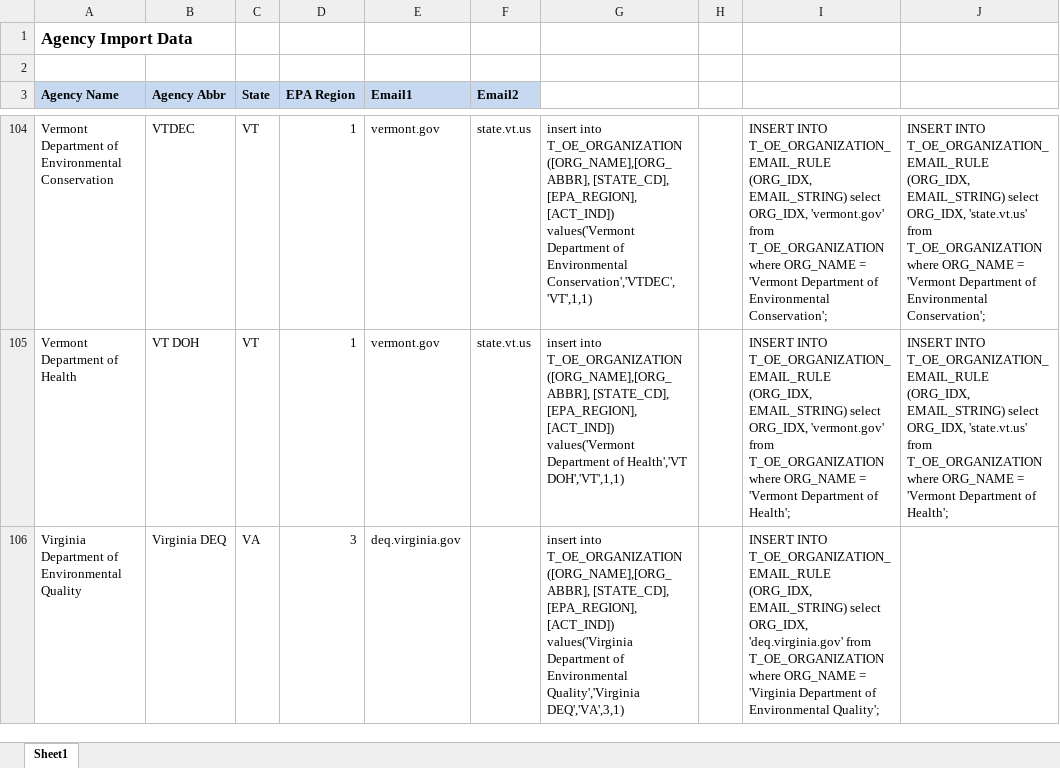
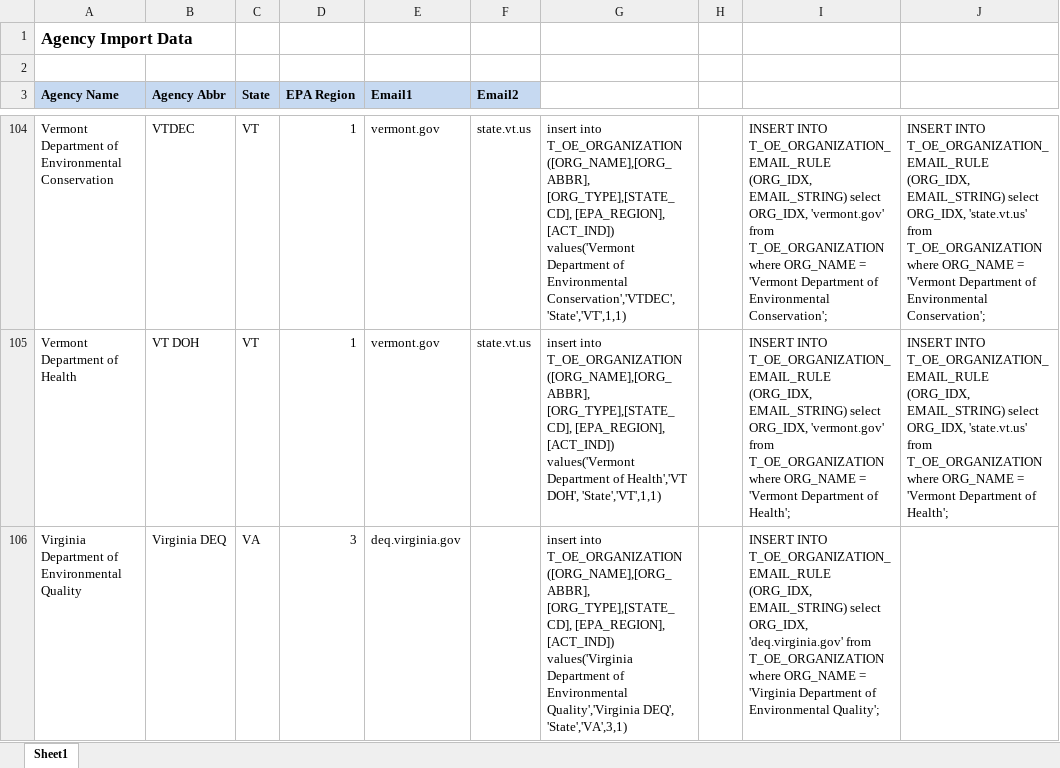
Before and after one commit to open-environment/EECIP, an Excel workbook: EECIP/App_Data/AgencyImport.xlsx, sheet Sheet1, drawn as a sheet; only a part is shown, gaps mark what is left out; values as stored, in another font and other column widths than the file's, no borders; the diff covers the shown part only; the diff names each change by its address in the sheet, - before the commit and + after, or states it on an @@ line.

```diff
--- a/EECIP/App_Data/AgencyImport.xlsx (sheet Sheet1)
+++ b/EECIP/App_Data/AgencyImport.xlsx (sheet Sheet1)
-G104: …T_OE_ORGANIZATION ([ORG_NAME],[ORG_ABBR], [STATE_CD], [EPA_REGION], [ACT_IND]) values('Vermont Department of Environmental Conservation','VTDEC','VT',1,1)
+G104: …T_OE_ORGANIZATION ([ORG_NAME],[ORG_ABBR], [ORG_TYPE],[STATE_CD], [EPA_REGION], [ACT_IND]) values('Vermont Department of Environmental Conservation','VTDEC', 'State','VT',1,1)
-G105: …T_OE_ORGANIZATION ([ORG_NAME],[ORG_ABBR], [STATE_CD], [EPA_REGION], [ACT_IND]) values('Vermont Department of Health','VT DOH','VT',1,1)
+G105: …T_OE_ORGANIZATION ([ORG_NAME],[ORG_ABBR], [ORG_TYPE],[STATE_CD], [EPA_REGION], [ACT_IND]) values('Vermont Department of Health','VT DOH', 'State','VT',1,1)
-G106: …T_OE_ORGANIZATION ([ORG_NAME],[ORG_ABBR], [STATE_CD], [EPA_REGION], [ACT_IND]) values('Virginia Department of Environmental Quality','Virginia DEQ','VA',3,1)
+G106: …T_OE_ORGANIZATION ([ORG_NAME],[ORG_ABBR], [ORG_TYPE],[STATE_CD], [EPA_REGION], [ACT_IND]) values('Virginia Department of Environmental Quality','Virginia DEQ', 'State','VA',3,1)
```
Also changed, not shown: 109 edited cells elsewhere in this sheet, 47 other files.
